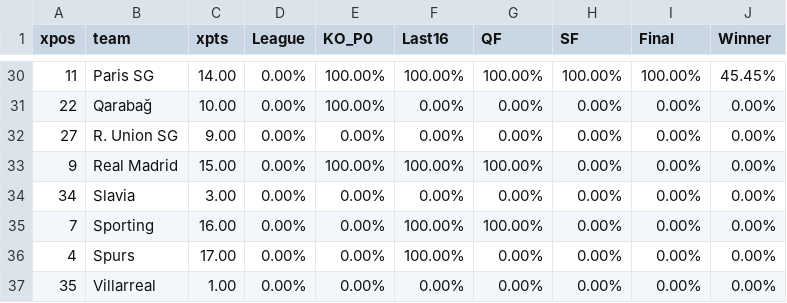
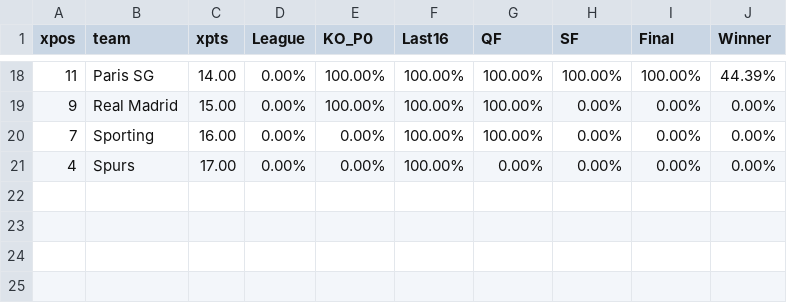
Before and after one commit to salomonmowen/soccer-scraper, a CSV file: predicted_table.csv, drawn as a sheet; only a part is shown, gaps mark what is left out; the diff covers the shown part only.

```diff
--- a/predicted_table.csv
+++ b/predicted_table.csv
@@ -30,8 +18,4 @@ xpos,team,xpts,League,KO_P0,Last16,QF,SF,Final,Winner
-11,Paris SG,14.00,0.00%,100.00%,100.00%,100.00%,100.00%,100.00%,45.45%
-22,Qarabağ,10.00,0.00%,100.00%,0.00%,0.00%,0.00%,0.00%,0.00%
-27,R. Union SG,9.00,0.00%,0.00%,0.00%,0.00%,0.00%,0.00%,0.00%
+11,Paris SG,14.00,0.00%,100.00%,100.00%,100.00%,100.00%,100.00%,44.39%
 9,Real Madrid,15.00,0.00%,100.00%,100.00%,100.00%,0.00%,0.00%,0.00%
-34,Slavia,3.00,0.00%,0.00%,0.00%,0.00%,0.00%,0.00%,0.00%
 7,Sporting,16.00,0.00%,0.00%,100.00%,100.00%,0.00%,0.00%,0.00%
 4,Spurs,17.00,0.00%,0.00%,100.00%,0.00%,0.00%,0.00%,0.00%
-35,Villarreal,1.00,0.00%,0.00%,0.00%,0.00%,0.00%,0.00%,0.00%
```
Also changed, not shown: 12 removed rows and 2 edited cells elsewhere in this file.
